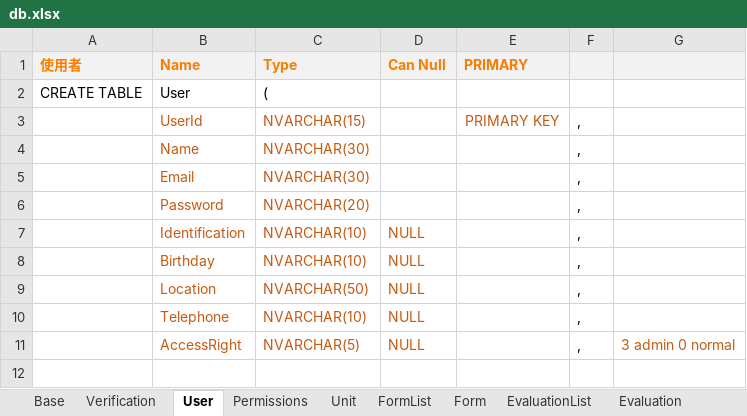
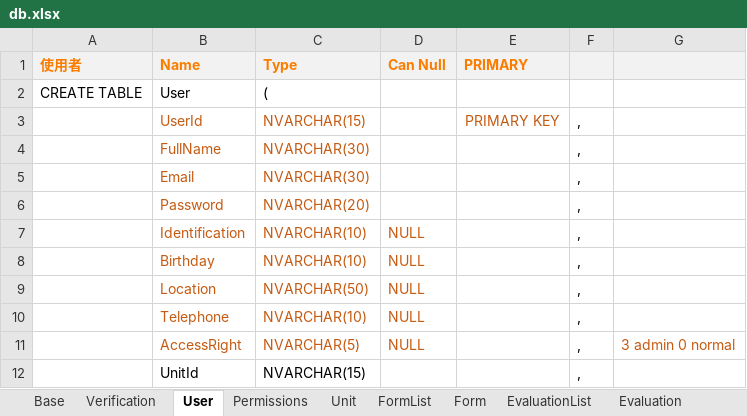
Before and after one commit to 0soul0/KPI, an Excel workbook: db.xlsx, sheet User, drawn as a sheet; values as stored, in another font and other column widths than the file's, no borders; the diff names each change by its address in the sheet, - before the commit and + after, or states it on an @@ line.

```diff
--- a/db.xlsx (sheet User)
+++ b/db.xlsx (sheet User)
-B4 (Name): Name
+B4 (Name): FullName
+row 12:  | UnitId | NVARCHAR(15) |  |  | ,
```
Also changed, not shown: other sheet tabs, 51 other files.
